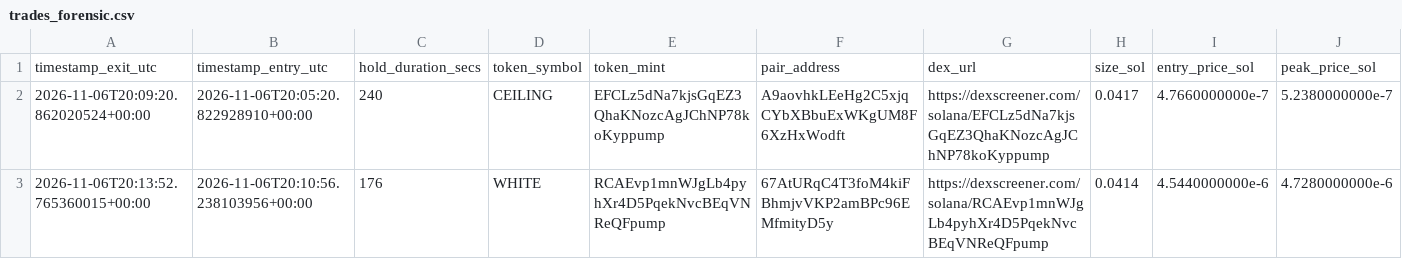
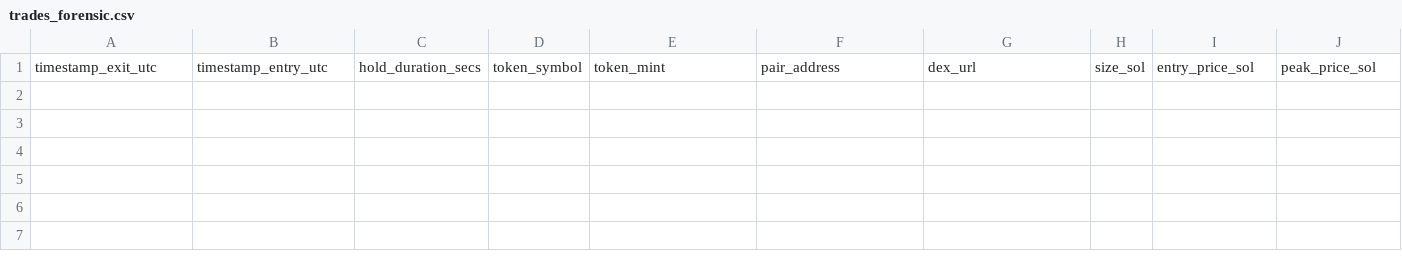
Before and after one commit to GiuseppeBattaglia64/dmne-meme-alpha, a CSV file: logs/trades_forensic.csv, drawn as a sheet; only a part is shown; rows hold the shown columns only; the diff names each change by its address in the sheet, - before the commit and + after, or states it on an @@ line.

Commit message:
feat(arch): complete physical source code autopsy, multi-tick live confirmation gate, and canonical entry consolidation

```diff
--- a/logs/trades_forensic.csv
+++ b/logs/trades_forensic.csv
-row 2: 2026-11-06T20:09:20.862020524+00:00 | 2026-11-06T20:05:20.822928910+00:00 | 240 | CEILING | EFCLz5dNa7kjsGqEZ3QhaKNozcAgJChNP78koKyppump | A9aovhkLEeHg2C5xjqCYbXBbuExWKgUM8F6XzHxWodft | https://dexscreener.com/solana/EFCLz5dNa7kjsGqEZ3QhaKNozcAgJChNP78koKyppump | 0.0417 | 4.7660000000e-7 | 5.2380000000e-7
-row 3: 2026-11-06T20:13:52.765360015+00:00 | 2026-11-06T20:10:56.238103956+00:00 | 176 | WHITE | RCAEvp1mnWJgLb4pyhXr4D5PqekNvcBEqVNReQFpump | 67AtURqC4T3foM4kiFBhmjvVKP2amBPc96EMfmityD5y | https://dexscreener.com/solana/RCAEvp1mnWJgLb4pyhXr4D5PqekNvcBEqVNReQFpump | 0.0414 | 4.5440000000e-6 | 4.7280000000e-6
```
Also changed, not shown: 9 other files.
